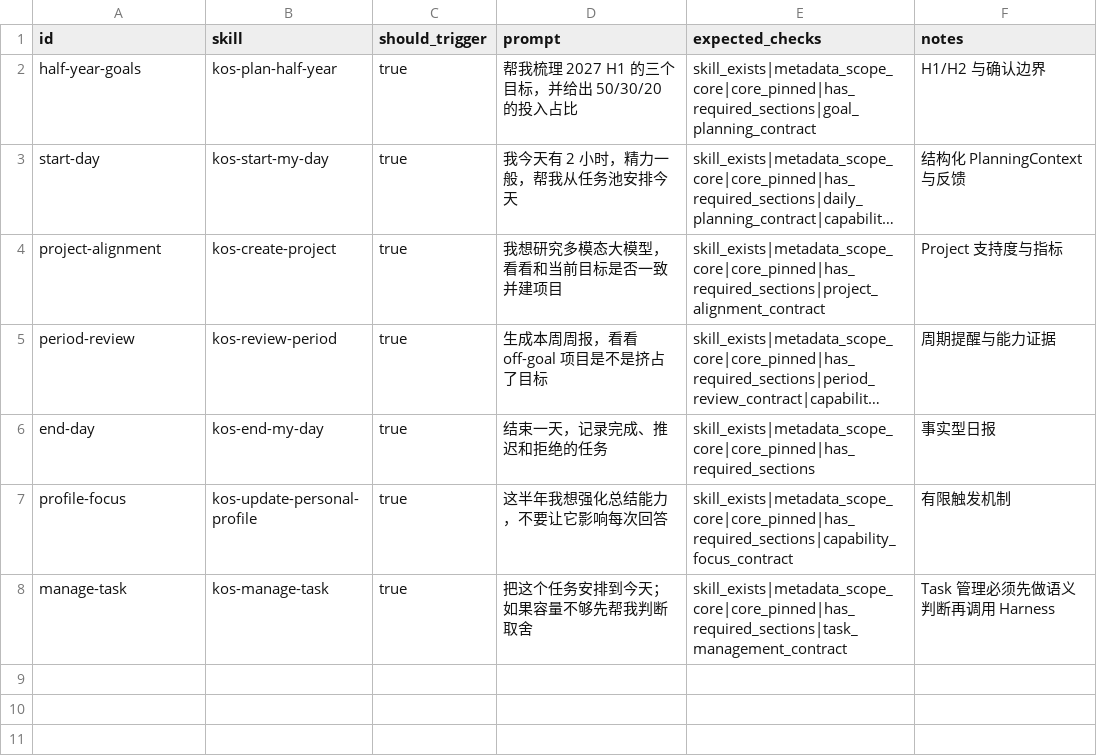
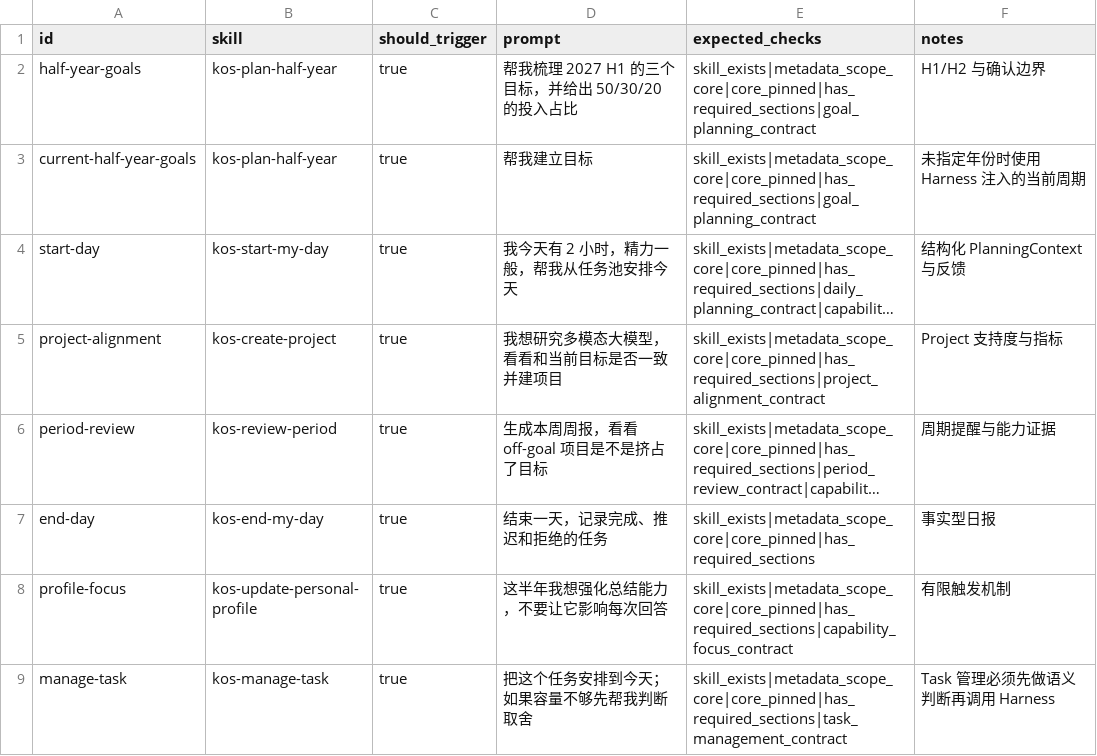
Before and after one commit to Asong6824/kos-framework, a CSV file: dev/evals/core/progress-management.prompts.csv, drawn as a sheet; long unchanged cells end in …; the diff names each change by its address in the sheet, - before the commit and + after, or states it on an @@ line.

```diff
--- a/dev/evals/core/progress-management.prompts.csv
+++ b/dev/evals/core/progress-management.prompts.csv
+row 3: current-half-year-goals | kos-plan-half-year | true | 帮我建立目标 | skill_exists|metadata_scope_core|core_pinned|has_required_sections|goal_planning_contract | 未指定年份时使用 Harness 注入的当前周期
```
Also changed, not shown: vault/90_系统/evals/skills/progress-management.prompts.csv, 28 other files.
